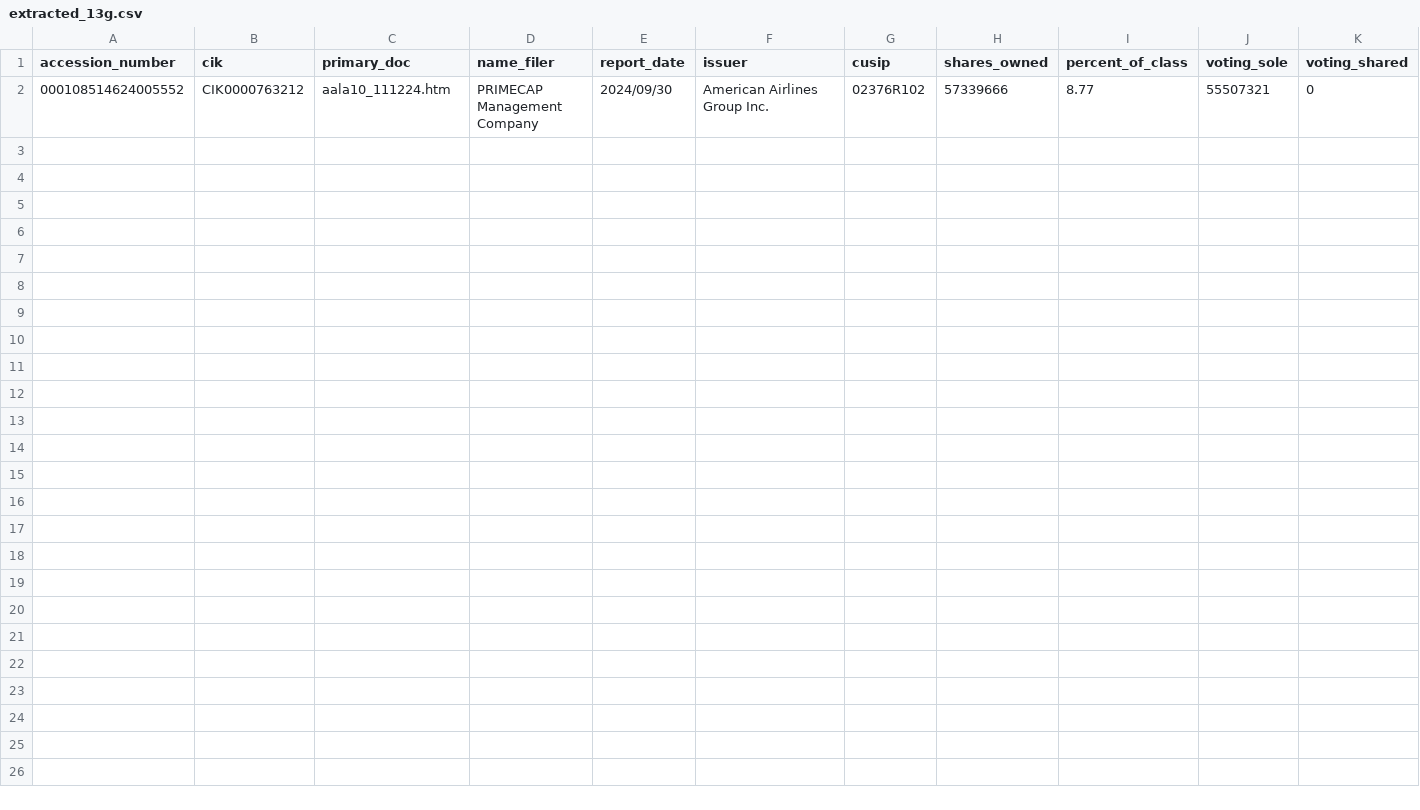
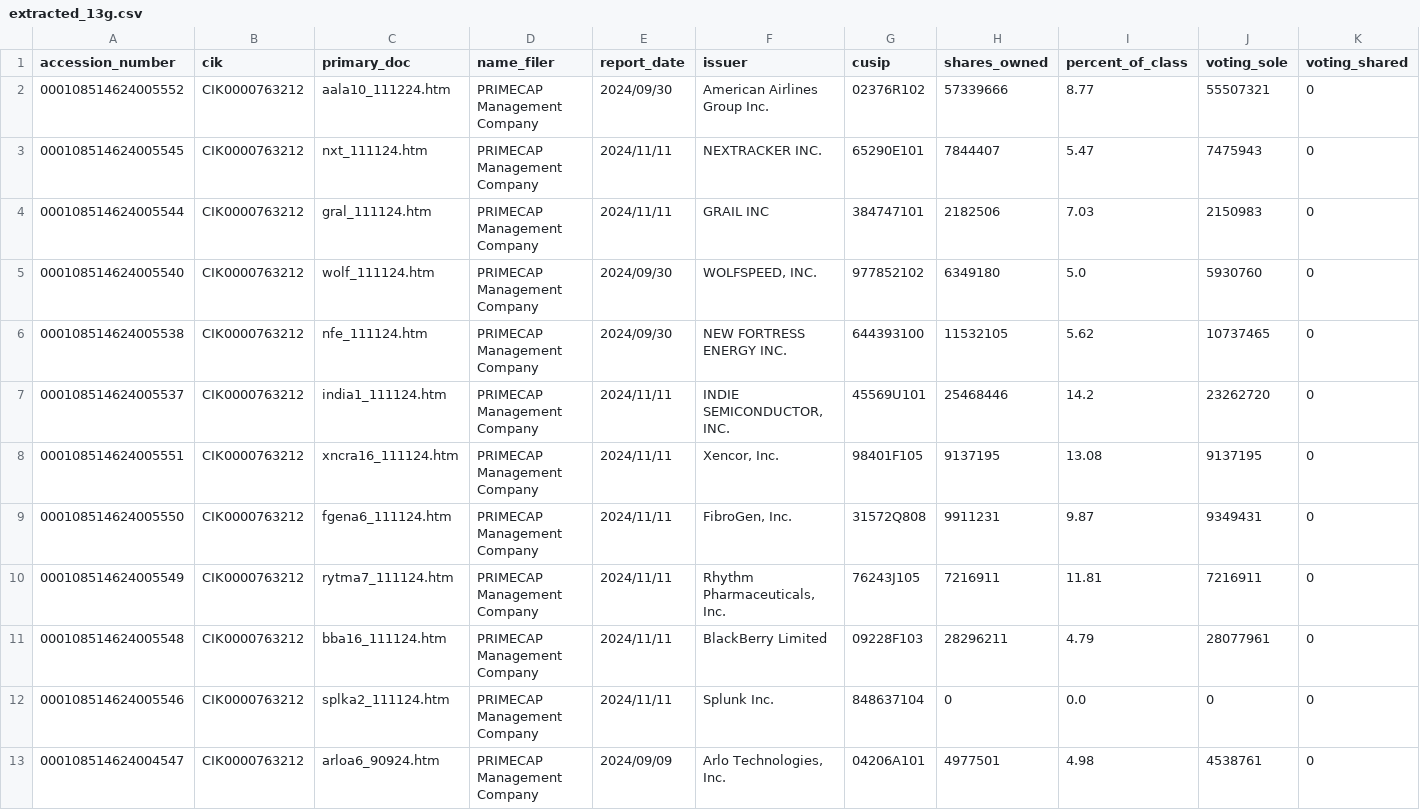
Before and after one commit to emilyguancamole/edgar-analysis, a CSV file: data/extracted_13g.csv, drawn as a sheet; only a part is shown; rows hold the shown columns only; the diff names each change by its address in the sheet, - before the commit and + after, or states it on an @@ line.

```diff
--- a/data/extracted_13g.csv
+++ b/data/extracted_13g.csv
+row 3: 000108514624005545 | CIK0000763212 | nxt_111124.htm | PRIMECAP Management Company | 2024/11/11 | NEXTRACKER INC. | 65290E101 | 7844407 | 5.47 | 7475943 | 0
+row 4: 000108514624005544 | CIK0000763212 | gral_111124.htm | PRIMECAP Management Company | 2024/11/11 | GRAIL INC | 384747101 | 2182506 | 7.03 | 2150983 | 0
+row 5: 000108514624005540 | CIK0000763212 | wolf_111124.htm | PRIMECAP Management Company | 2024/09/30 | WOLFSPEED, INC. | 977852102 | 6349180 | 5.0 | 5930760 | 0
+row 6: 000108514624005538 | CIK0000763212 | nfe_111124.htm | PRIMECAP Management Company | 2024/09/30 | NEW FORTRESS ENERGY INC. | 644393100 | 11532105 | 5.62 | 10737465 | 0
+row 7: 000108514624005537 | CIK0000763212 | india1_111124.htm | PRIMECAP Management Company | 2024/11/11 | INDIE SEMICONDUCTOR, INC. | 45569U101 | 25468446 | 14.2 | 23262720 | 0
+row 8: 000108514624005551 | CIK0000763212 | xncra16_111124.htm | PRIMECAP Management Company | 2024/11/11 | Xencor, Inc. | 98401F105 | 9137195 | 13.08 | 9137195 | 0
+row 9: 000108514624005550 | CIK0000763212 | fgena6_111124.htm | PRIMECAP Management Company | 2024/11/11 | FibroGen, Inc. | 31572Q808 | 9911231 | 9.87 | 9349431 | 0
+row 10: 000108514624005549 | CIK0000763212 | rytma7_111124.htm | PRIMECAP Management Company | 2024/11/11 | Rhythm Pharmaceuticals, Inc. | 76243J105 | 7216911 | 11.81 | 7216911 | 0
+row 11: 000108514624005548 | CIK0000763212 | bba16_111124.htm | PRIMECAP Management Company | 2024/11/11 | BlackBerry Limited | 09228F103 | 28296211 | 4.79 | 28077961 | 0
+row 12: 000108514624005546 | CIK0000763212 | splka2_111124.htm | PRIMECAP Management Company | 2024/11/11 | Splunk Inc. | 848637104 | 0 | 0.0 | 0 | 0
+row 13: 000108514624004547 | CIK0000763212 | arloa6_90924.htm | PRIMECAP Management Company | 2024/09/09 | Arlo Technologies, Inc. | 04206A101 | 4977501 | 4.98 | 4538761 | 0
```
Also changed, not shown: 7 other files.
